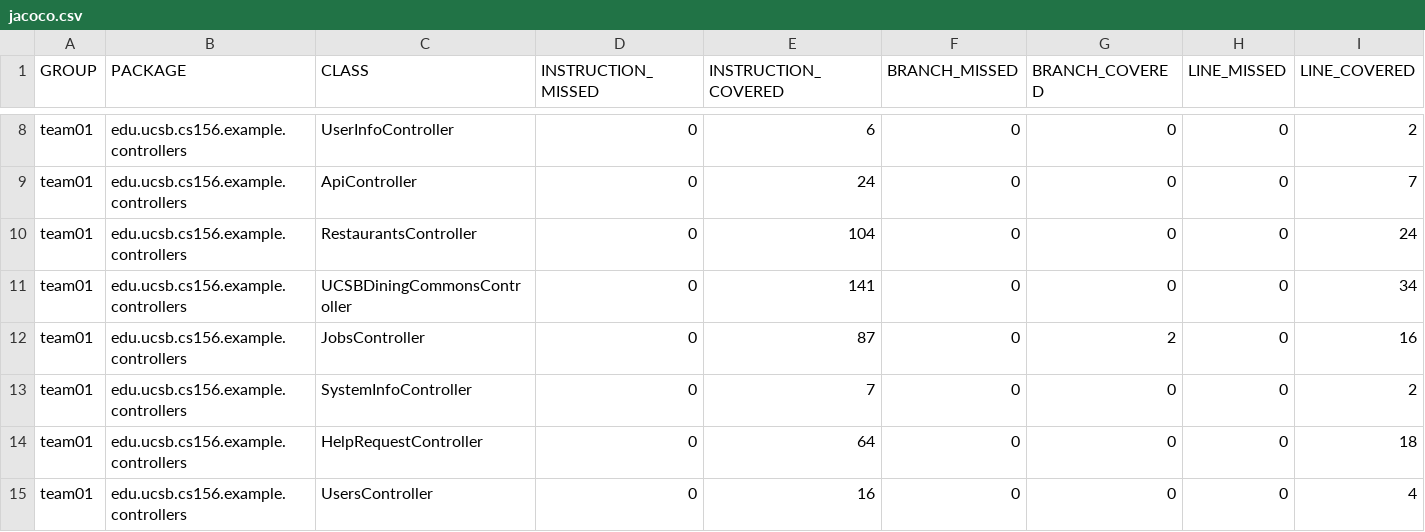
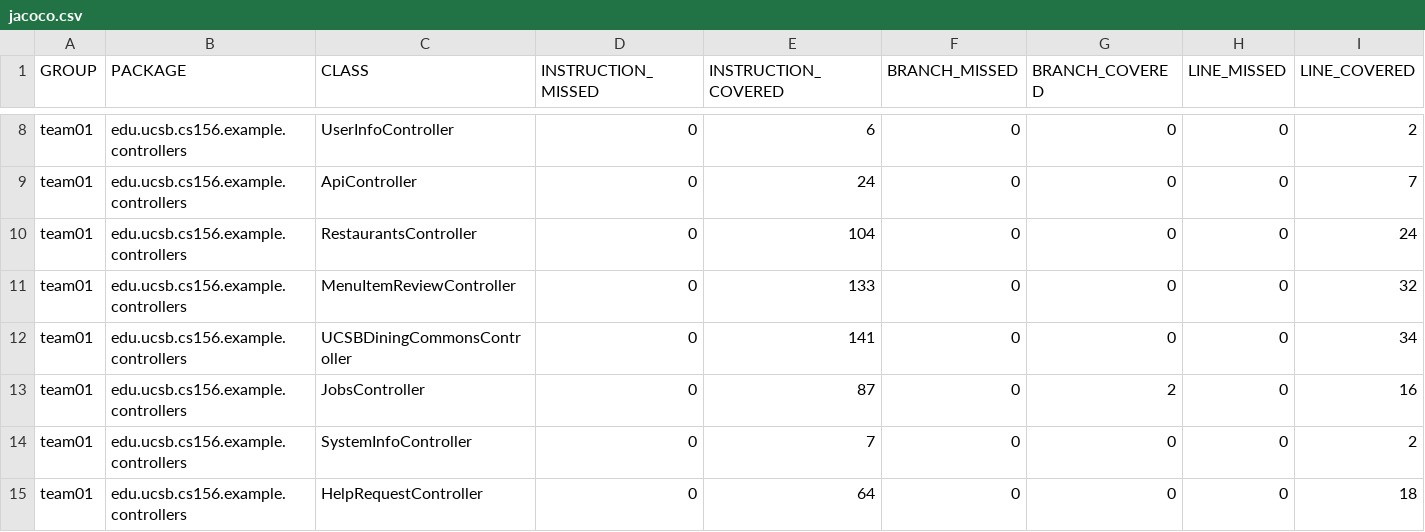
Before and after one commit to ucsb-cs156-f25/team01-f25-10, a CSV file: prs/50/jacoco/jacoco.csv, drawn as a sheet; only a part is shown, gaps mark what is left out; the shorter side is filled out with more unchanged rows; rows hold the shown columns only; the diff names each change by its address in the sheet, - before the commit and + after, or states it on an @@ line.

Commit message:
Deploying to gh-pages from @ ucsb-cs156-f25/team01-f25-10@cb7665fc0a0d741f31a3111682e9505f538ba8f8 🚀

```diff
--- a/prs/50/jacoco/jacoco.csv
+++ b/prs/50/jacoco/jacoco.csv
+row 11: team01 | edu.ucsb.cs156.example.controllers | MenuItemReviewController | 0 | 133 | 0 | 0 | 0 | 32
```
Also changed, not shown: 7 other files.
